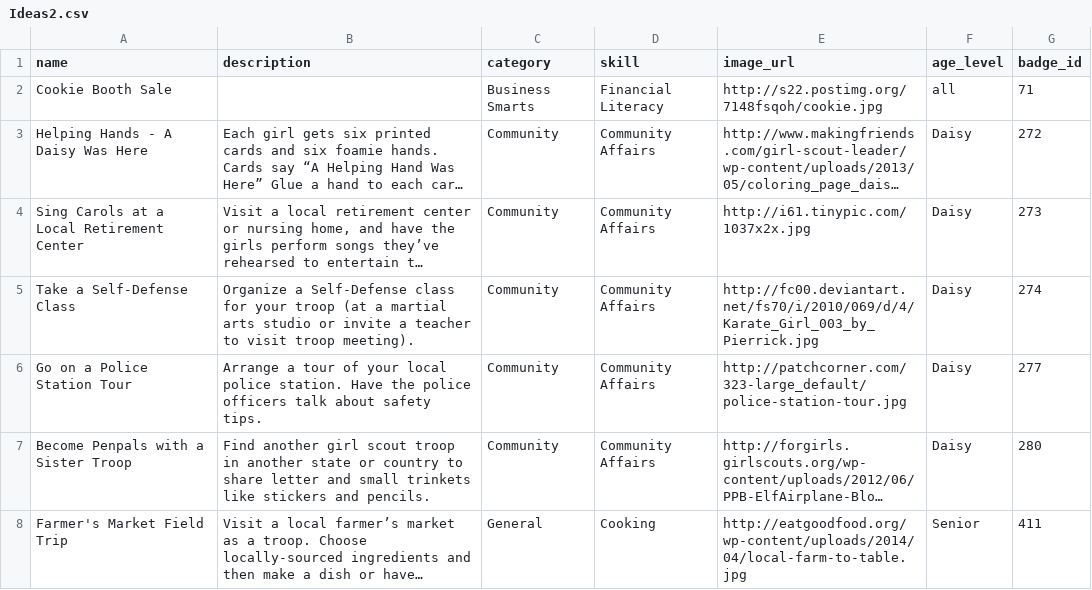
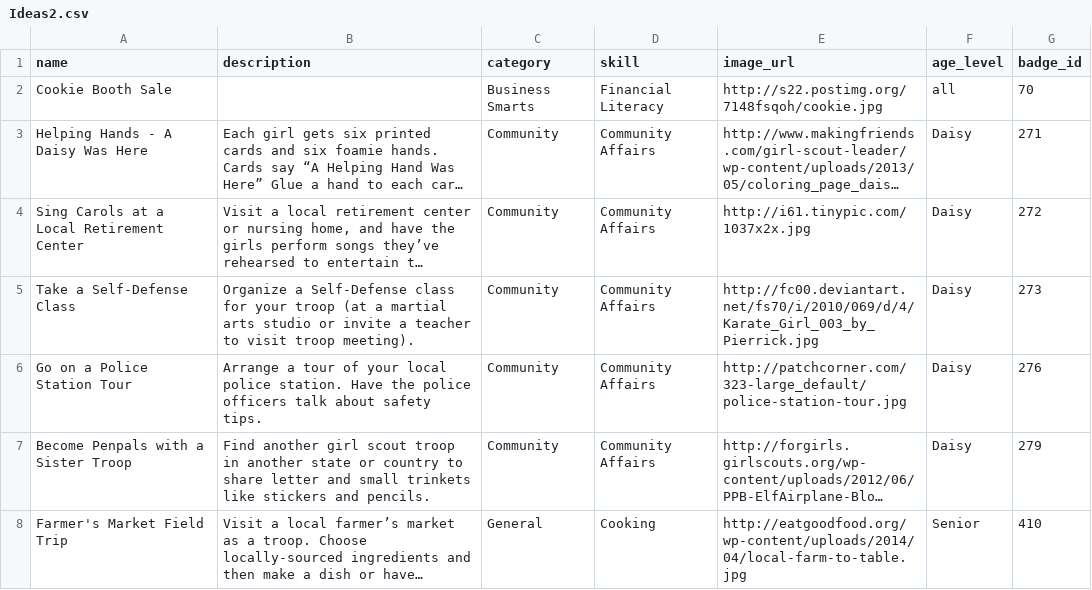
Before and after one commit to ChavaLovesFyedka/troopli, a CSV file: Ideas2.csv, drawn as a sheet; long unchanged cells end in …; the diff names each change by its address in the sheet, - before the commit and + after, or states it on an @@ line.

Commit message:
Correct Badge Id

```diff
--- a/Ideas2.csv
+++ b/Ideas2.csv
-G2 (badge_id): 71
+G2 (badge_id): 70
-G3 (badge_id): 272
+G3 (badge_id): 271
-G4 (badge_id): 273
+G4 (badge_id): 272
-G5 (badge_id): 274
+G5 (badge_id): 273
-G6 (badge_id): 277
+G6 (badge_id): 276
-G7 (badge_id): 280
+G7 (badge_id): 279
-G8 (badge_id): 411
+G8 (badge_id): 410
```
